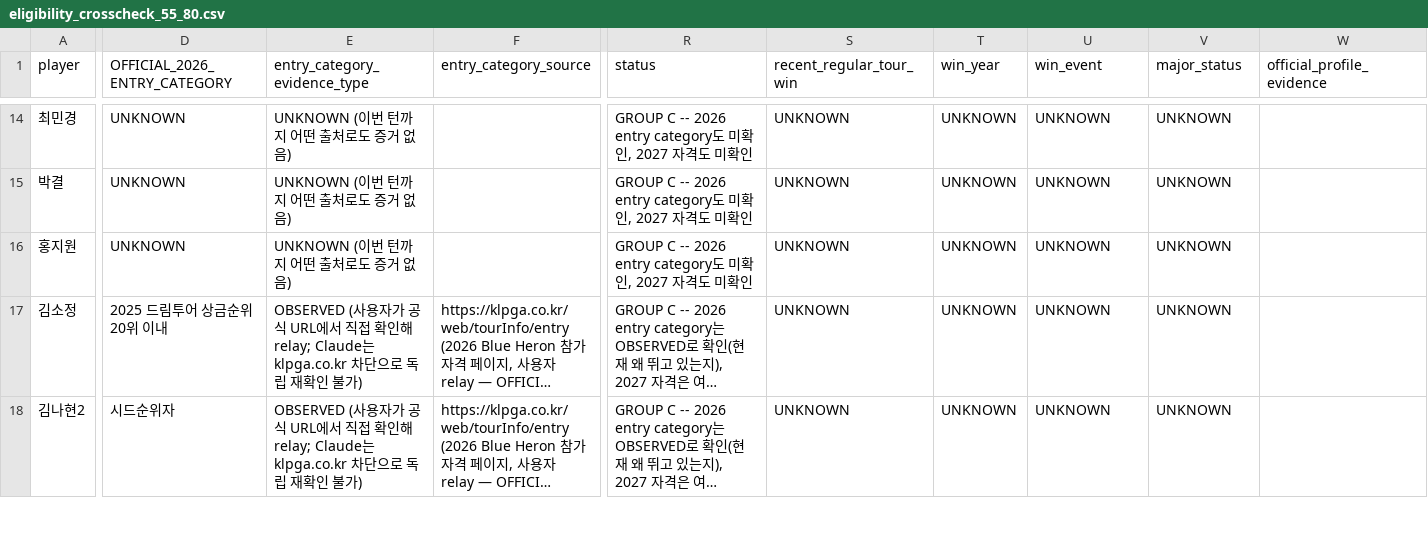
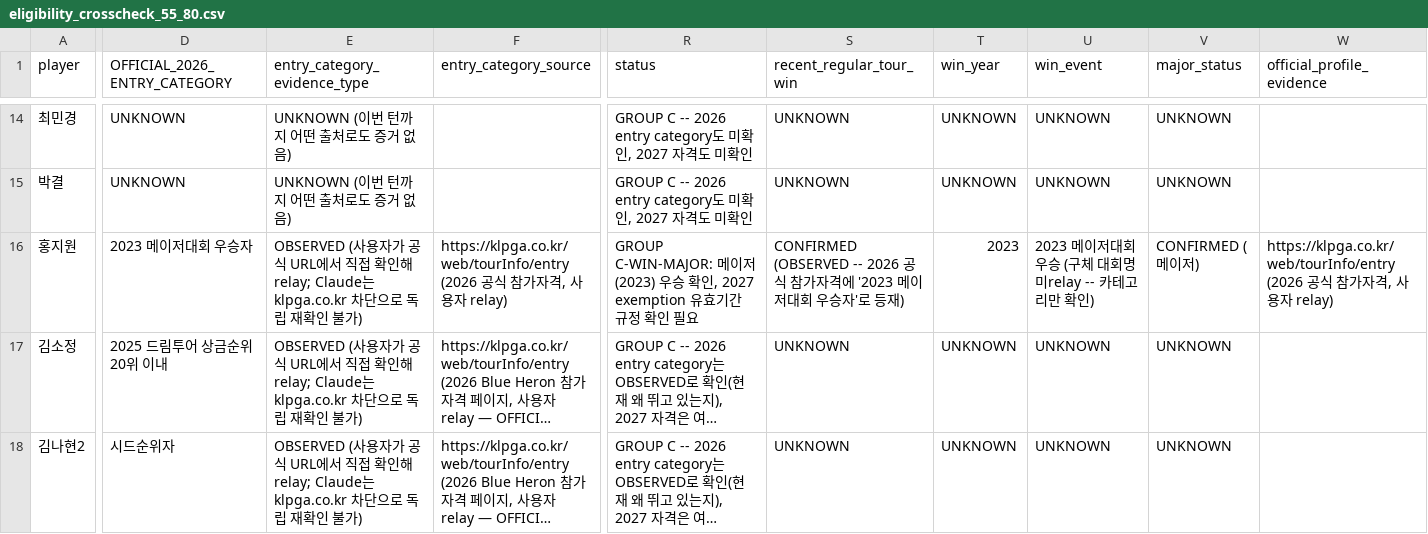
Before and after one commit to mymedia518-alt/Neo-golf-performance-, a CSV file: artifacts/seed_race/eligibility_crosscheck_55_80.csv, drawn as a sheet; only a part is shown, gaps mark what is left out; long unchanged cells end in …; the diff covers the shown part only; the diff names each change by its address in the sheet, - before the commit and + after, or states it on an @@ line.

```diff
--- a/artifacts/seed_race/eligibility_crosscheck_55_80.csv
+++ b/artifacts/seed_race/eligibility_crosscheck_55_80.csv
-D16 (OFFICIAL_2026_ENTRY_CATEGORY): UNKNOWN
+D16 (OFFICIAL_2026_ENTRY_CATEGORY): 2023 메이저대회 우승자
-E16 (entry_category_evidence_type): UNKNOWN (이번 턴까지 어떤 출처로도 증거 없음)
+E16 (entry_category_evidence_type): OBSERVED (사용자가 공식 URL에서 직접 확인해 relay; Claude는 klpga.co.kr 차단으로 독립 재확인 불가)
-F16 (entry_category_source): (empty)
+F16 (entry_category_source): https://klpga.co.kr/web/tourInfo/entry (2026 공식 참가자격, 사용자 relay)
-R16 (status): GROUP C -- 2026 entry category도 미확인, 2027 자격도 미확인
+R16 (status): GROUP C-WIN-MAJOR: 메이저(2023) 우승 확인, 2027 exemption 유효기간 규정 확인 필요
-S16 (recent_regular_tour_win): UNKNOWN
+S16 (recent_regular_tour_win): CONFIRMED (OBSERVED -- 2026 공식 참가자격에 '2023 메이저대회 우승자'로 등재)
-T16 (win_year): UNKNOWN
+T16 (win_year): 2023
-U16 (win_event): UNKNOWN
+U16 (win_event): 2023 메이저대회 우승 (구체 대회명 미relay -- 카테고리만 확인)
-V16 (major_status): UNKNOWN
+V16 (major_status): CONFIRMED (메이저)
-W16 (official_profile_evidence): (empty)
+W16 (official_profile_evidence): https://klpga.co.kr/web/tourInfo/entry (2026 공식 참가자격, 사용자 relay)
```
Also changed, not shown: 4 edited cells elsewhere in this file, 2 other files.
